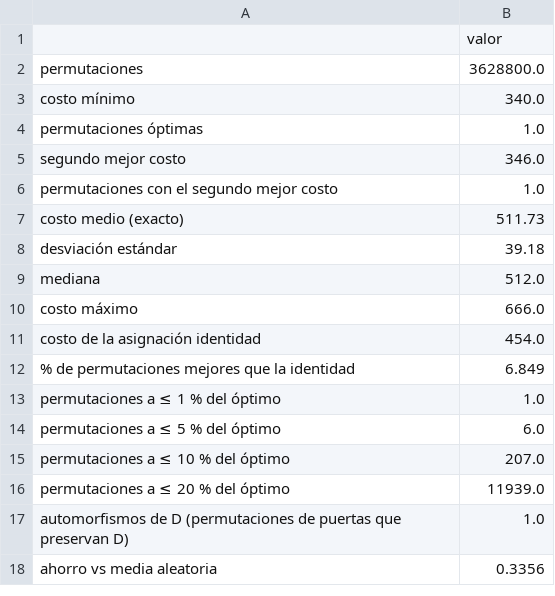
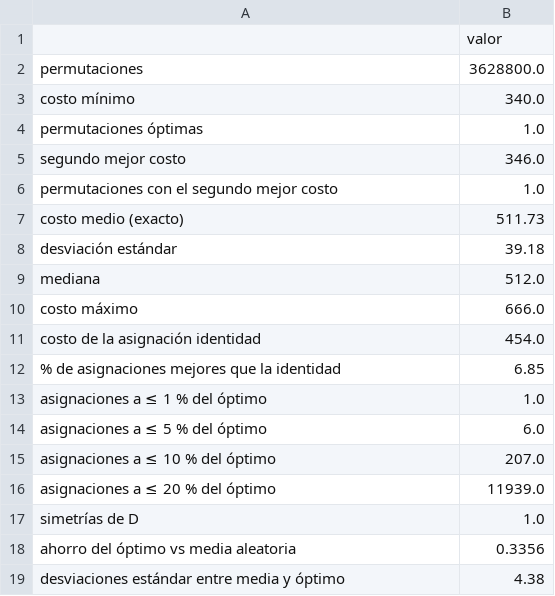
Before and after one commit to rodnm/hackathon-qiskit-fall-fest-2026, a CSV file: docs/eda/landscape.csv, drawn as a sheet.

```diff
--- a/docs/eda/landscape.csv
+++ b/docs/eda/landscape.csv
@@ -11,8 +11,9 @@ costo máximo,666.0
 costo de la asignación identidad,454.0
-% de permutaciones mejores que la identidad,6.849
-permutaciones a ≤ 1 % del óptimo,1.0
-permutaciones a ≤ 5 % del óptimo,6.0
-permutaciones a ≤ 10 % del óptimo,207.0
-permutaciones a ≤ 20 % del óptimo,11939.0
-automorfismos de D (permutaciones de puertas que preservan D),1.0
-ahorro vs media aleatoria,0.3356
+% de asignaciones mejores que la identidad,6.85
+asignaciones a ≤ 1 % del óptimo,1.0
+asignaciones a ≤ 5 % del óptimo,6.0
+asignaciones a ≤ 10 % del óptimo,207.0
+asignaciones a ≤ 20 % del óptimo,11939.0
+simetrías de D,1.0
+ahorro del óptimo vs media aleatoria,0.3356
+desviaciones estándar entre media y óptimo,4.38
```
Also changed, not shown: docs/eda/flights.csv, docs/eda/lowest_cost_levels.csv, 9 other files.
